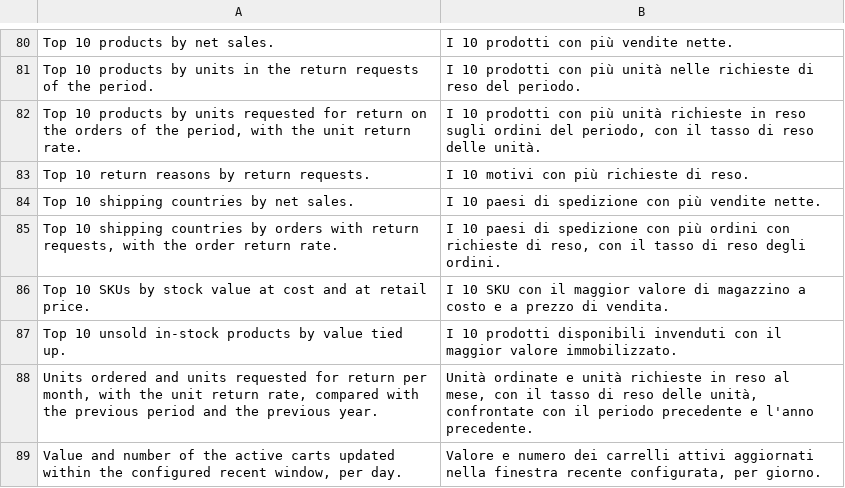
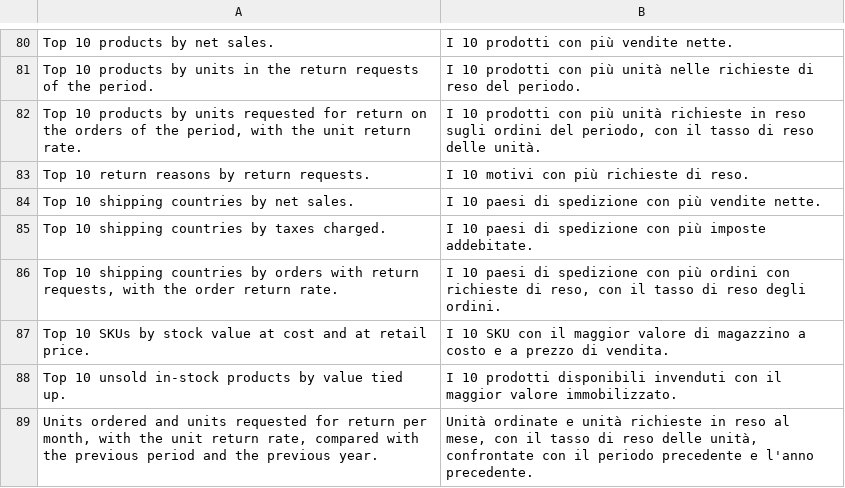
Before and after one commit to mage-os-lab/module-dashboard-chart, a CSV file: i18n/it_IT.csv, drawn as a sheet; only a part is shown, gaps mark what is left out; the shorter side is filled out with more unchanged rows; the diff names each change by its address in the sheet, - before the commit and + after, or states it on an @@ line.

```diff
--- a/i18n/it_IT.csv
+++ b/i18n/it_IT.csv
+row 85: Top 10 shipping countries by taxes charged. | I 10 paesi di spedizione con più imposte addebitate.
```
Also changed, not shown: i18n/de_DE.csv, i18n/en_US.csv, 5 other files.
